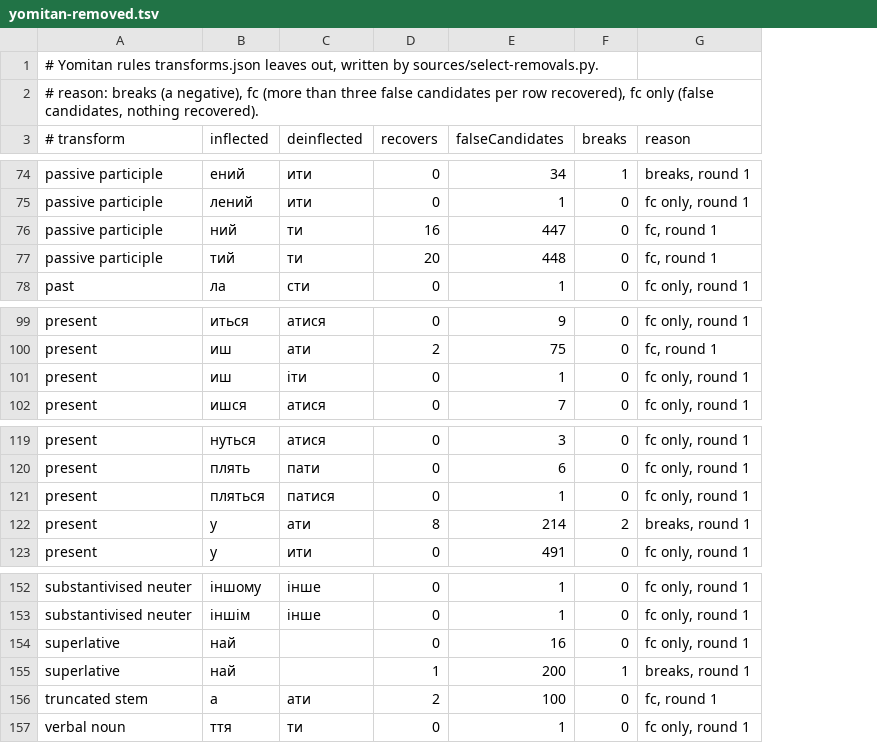
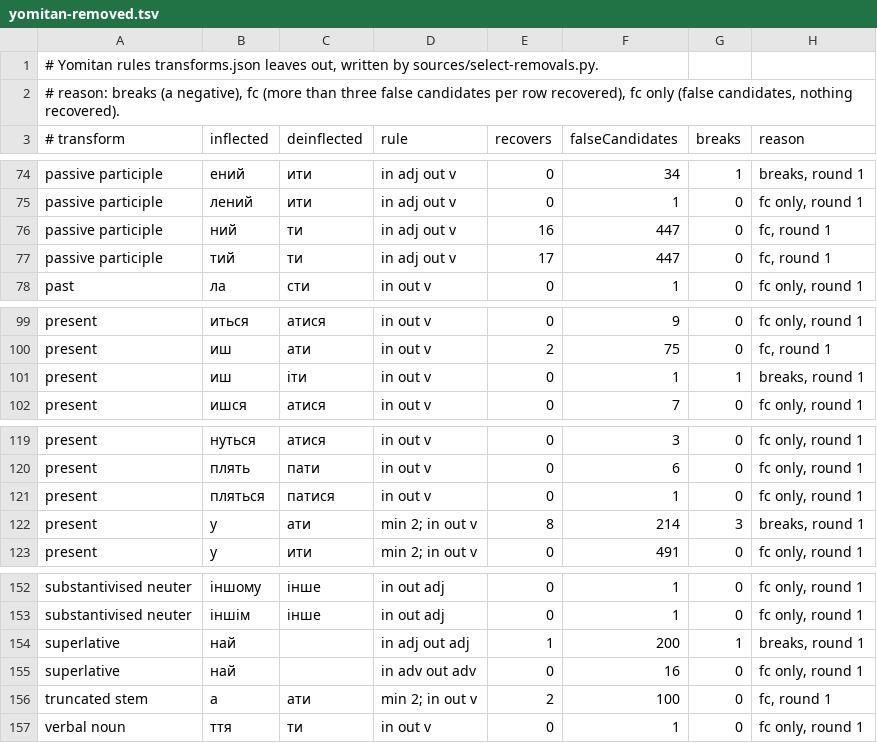
Before and after one commit to bee-san/hoshidicts, a TSV file: languages/uk/sources/yomitan-removed.tsv, drawn as a sheet; only a part is shown, gaps mark what is left out; addresses are those after the commit; the diff covers the shown part only; the diff names each change by its address in the sheet, - before the commit and + after, or states it on an @@ line.

Commit message:
uk: removals name one rule each (affixes, constraints, conditions); README sources and provenance

```diff
--- a/languages/uk/sources/yomitan-removed.tsv
+++ b/languages/uk/sources/yomitan-removed.tsv
+column D (rule), rows 74-78: in adj out v | in adj out v | in adj out v | in adj out v | in out v; rows 99-102: all in out v; rows 119-123: in out v | in out v | in out v | min 2; in out v | min 2; in out v; rows 152-153: in out adj | in out adj; rows 155-157: in adv out adv | min 2; in out v | in out v
-E77 (recovers): 20
+E77 (recovers): 17
-F77 (falseCandidates): 448
+F77 (falseCandidates): 447
-G101 (breaks): 0
+G101 (breaks): 1
-H101 (reason): fc only, round 1
+H101 (reason): breaks, round 1
-G122 (breaks): 2
+G122 (breaks): 3
@@ row 155 moved to row 154: superlative @@
```
Also changed, not shown: 2 moved rows and 4 edited cells elsewhere in this file, 4 other files.
